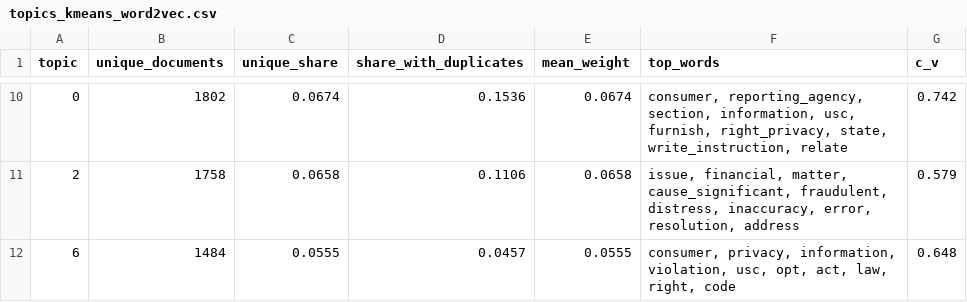
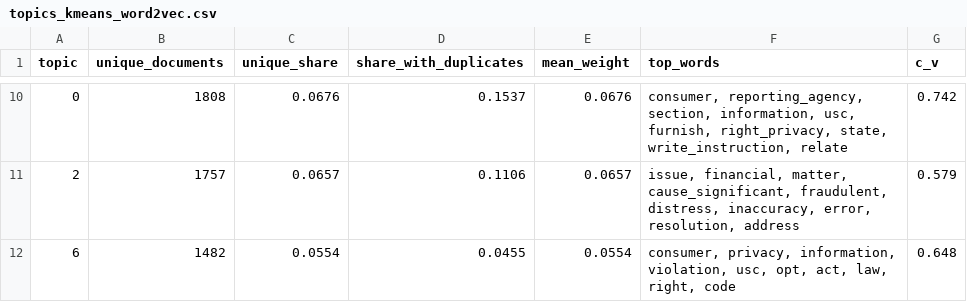
Before and after one commit to buildingzabhla/citizen-complaint-topics, a CSV file: results/tables/topics_kmeans_word2vec.csv, drawn as a sheet; only a part is shown, gaps mark what is left out; the diff covers the shown part only.

```diff
--- a/results/tables/topics_kmeans_word2vec.csv
+++ b/results/tables/topics_kmeans_word2vec.csv
@@ -10,3 +10,3 @@ topic,unique_documents,unique_share,share_with_duplicates,mean_weight,top_words,
-0,1802,0.0674,0.1536,0.0674,"consumer, reporting_agency, section, information, usc, furnish, right_privacy, state, write_instruction, relate",0.742
-2,1758,0.0658,0.1106,0.0658,"issue, financial, matter, cause_significant, fraudulent, distress, inaccuracy, error, resolution, address",0.579
-6,1484,0.0555,0.0457,0.0555,"consumer, privacy, information, violation, usc, opt, act, law, right, code",0.648
+0,1808,0.0676,0.1537,0.0676,"consumer, reporting_agency, section, information, usc, furnish, right_privacy, state, write_instruction, relate",0.742
+2,1757,0.0657,0.1106,0.0657,"issue, financial, matter, cause_significant, fraudulent, distress, inaccuracy, error, resolution, address",0.579
+6,1482,0.0554,0.0455,0.0554,"consumer, privacy, information, violation, usc, opt, act, law, right, code",0.648
```
Also changed, not shown: 32 edited cells elsewhere in this file, results/tables/coherence_sweep.csv, results/tables/topic_by_product_lda.csv, 12 other files.
